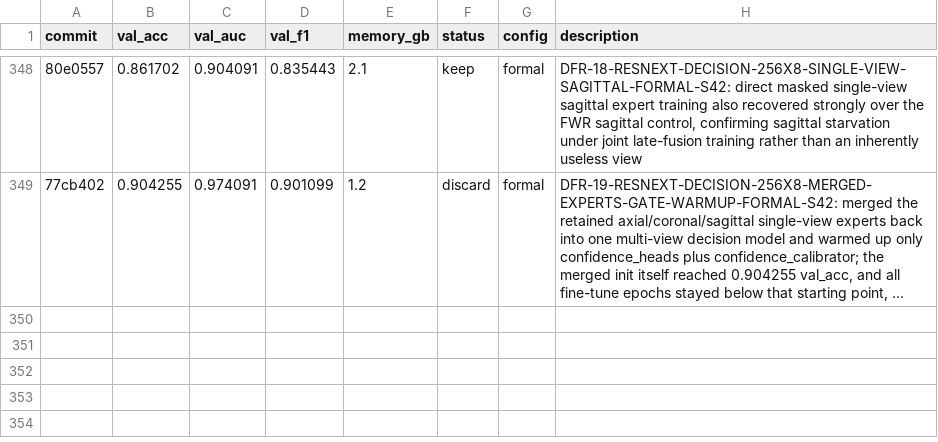
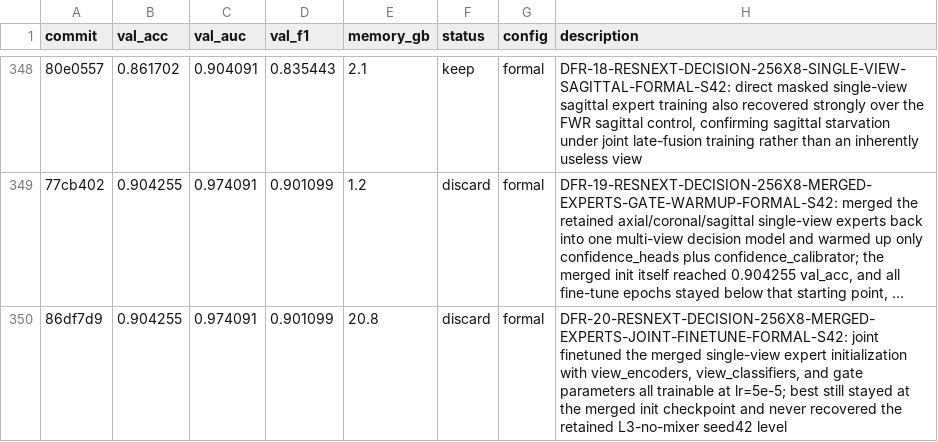
Before and after one commit to justgooo/ankle-recognition, a TSV file: results.tsv, drawn as a sheet; only a part is shown, gaps mark what is left out; long unchanged cells end in …; the diff names each change by its address in the sheet, - before the commit and + after, or states it on an @@ line.

Commit message:
Record DFR20 merged-expert result

```diff
--- a/results.tsv
+++ b/results.tsv
+row 350: 86df7d9 | 0.904255 | 0.974091 | 0.901099 | 20.8 | discard | formal | DFR-20-RESNEXT-DECISION-256X8-MERGED-EXPERTS-JOINT-FINETUNE-FORMAL-S42: joint finetuned the merged single-view expert initialization with view_encoders, view_classifiers, and gate parameters all trainable at lr=5e-5; best still stayed at the merged init checkpoint and never recovered the retained L3-no-mixer seed42 level
```
Also changed, not shown: 1 other file.
